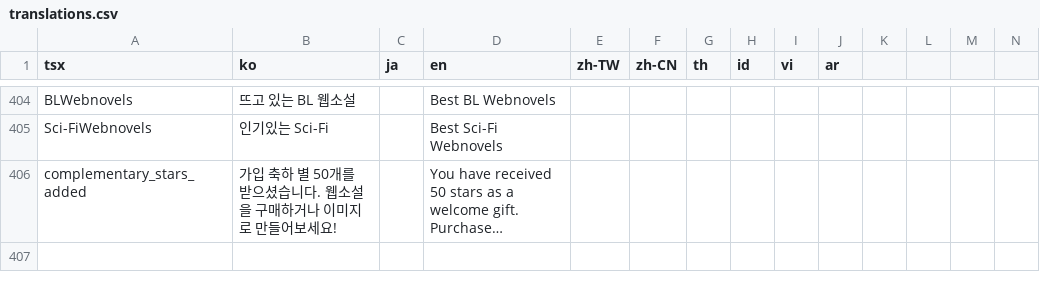
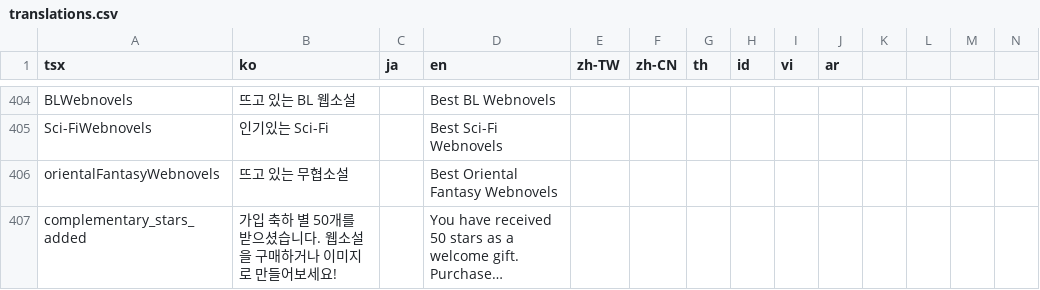
Before and after one commit to rafi-isakh/animation-studio, a CSV file: public/translations.csv, drawn as a sheet; only a part is shown, gaps mark what is left out; long unchanged cells end in …; rows hold the shown columns only; the diff names each change by its address in the sheet, - before the commit and + after, or states it on an @@ line.

Commit message:
add OrientalFantasy category on main page

```diff
--- a/public/translations.csv
+++ b/public/translations.csv
+row 406: orientalFantasyWebnovels | 뜨고 있는 무협소설 |  | Best Oriental Fantasy Webnovels
```
Also changed, not shown: 1 other file.
